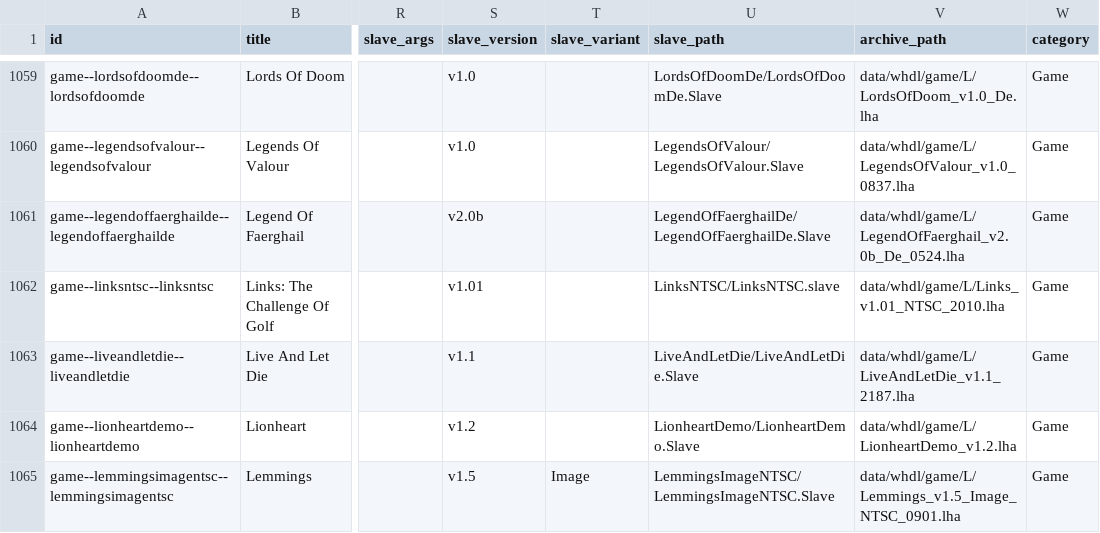
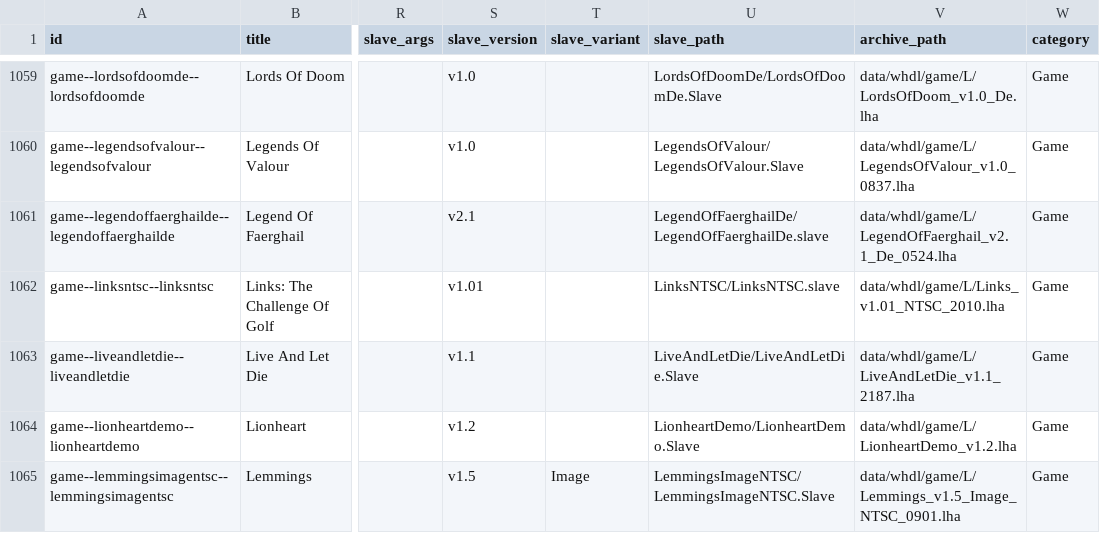
Before and after one commit to amigavision/AmigaVision, a CSV file: data/db/titles.csv, drawn as a sheet; only a part is shown, gaps mark what is left out; the diff covers the shown part only; the diff names each change by its address in the sheet, - before the commit and + after, or states it on an @@ line.

```diff
--- a/data/db/titles.csv
+++ b/data/db/titles.csv
-S1061 (slave_version): v2.0b
+S1061 (slave_version): v2.1
-U1061 (slave_path): LegendOfFaerghailDe/LegendOfFaerghailDe.Slave
+U1061 (slave_path): LegendOfFaerghailDe/LegendOfFaerghailDe.slave
-V1061 (archive_path): data/whdl/game/L/LegendOfFaerghail_v2.0b_De_0524.lha
+V1061 (archive_path): data/whdl/game/L/LegendOfFaerghail_v2.1_De_0524.lha
```
Also changed, not shown: 1 added row and 24 edited cells elsewhere in this file, 3 other files.
